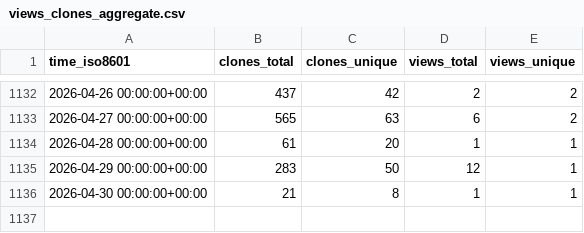
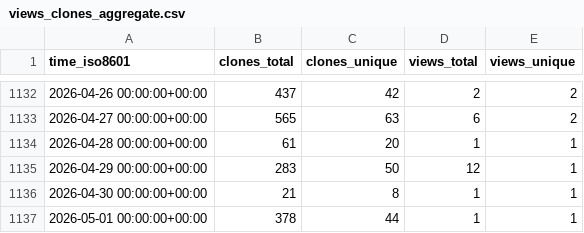
Before and after one commit to EarthSciML/EarthSciMLBase.jl, a CSV file: EarthSciML/EarthSciMLBase.jl/ghrs-data/views_clones_aggregate.csv, drawn as a sheet; only a part is shown, gaps mark what is left out; the diff names each change by its address in the sheet, - before the commit and + after, or states it on an @@ line.

```diff
--- a/EarthSciML/EarthSciMLBase.jl/ghrs-data/views_clones_aggregate.csv
+++ b/EarthSciML/EarthSciMLBase.jl/ghrs-data/views_clones_aggregate.csv
+row 1137: 2026-05-01 00:00:00+00:00 | 378 | 44 | 1 | 1
```
Also changed, not shown: 1 other file.
